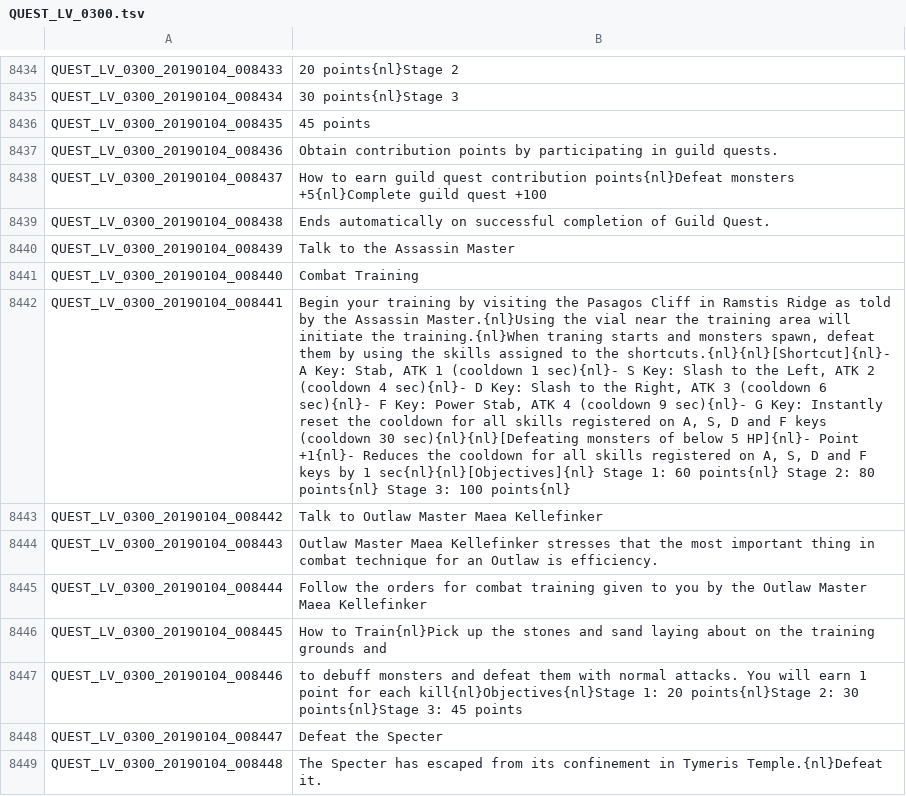
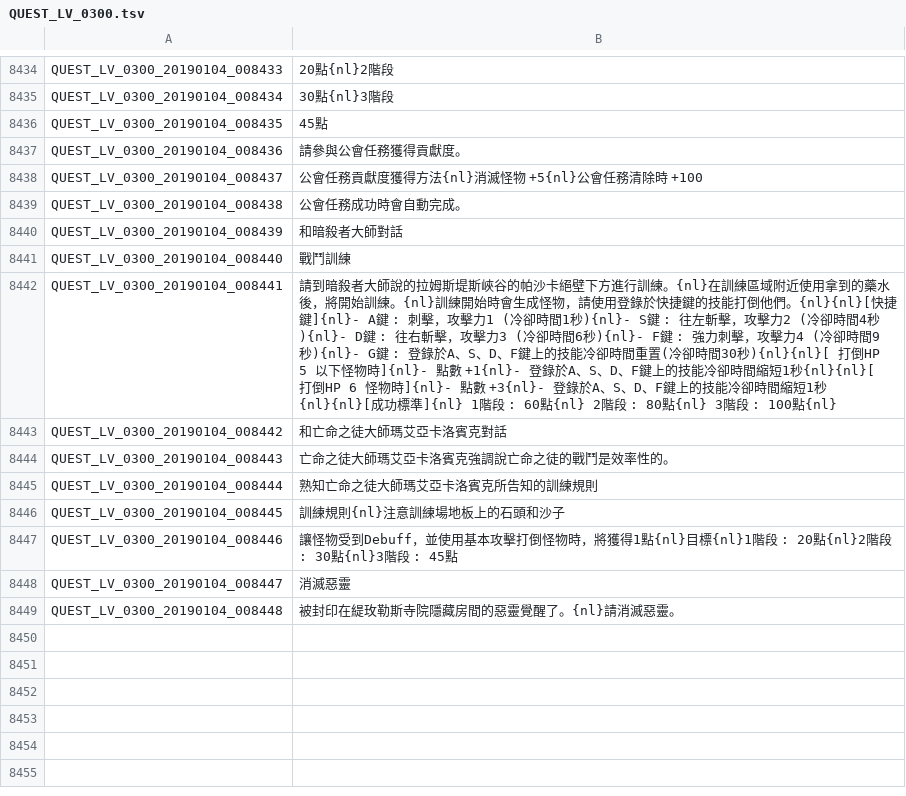
Before and after one commit to SpicyBoyd/tos_languageData_zh_TW, a TSV file: QUEST_LV_0300.tsv, drawn as a sheet; only a part is shown, gaps mark what is left out; the diff covers the shown part only; the diff names each change by its address in the sheet, - before the commit and + after, or states it on an @@ line.

```diff
--- a/QUEST_LV_0300.tsv
+++ b/QUEST_LV_0300.tsv
-B8434: 20 points{nl}Stage 2
+B8434: 20點{nl}2階段
-B8435: 30 points{nl}Stage 3
+B8435: 30點{nl}3階段
-B8436: 45 points
+B8436: 45點
-B8437: Obtain contribution points by participating in guild quests.
+B8437: 請參與公會任務獲得貢獻度。
-B8438: How to earn guild quest contribution points{nl}Defeat monsters +5{nl}Complete guild quest +100
+B8438: 公會任務貢獻度獲得方法{nl}消滅怪物 +5{nl}公會任務清除時 +100
-B8439: Ends automatically on successful completion of Guild Quest.
+B8439: 公會任務成功時會自動完成。
-B8440: Talk to the Assassin Master
+B8440: 和暗殺者大師對話
-B8441: Combat Training
+B8441: 戰鬥訓練
-B8442: Begin your training by visiting the Pasagos Cliff in Ramstis Ridge as told by the Assassin Master.{nl}Using the vial near the training area will initiate the training.{nl}When traning starts and monsters spawn, defeat them by using the skills assigned to the shortcuts.{nl}{nl}[Shortcut]{nl}- A Key: Stab, ATK 1 (cooldown 1 sec){nl}- S Key: Slash to the Left, ATK 2 (cooldown 4 sec){nl}- D Key: Slash to the Right, ATK 3 (cooldown 6 sec){nl}- F Key: Power Stab, ATK 4 (cooldown 9 sec){nl}- G Key: Instantly reset the cooldown for all skills registered on A, S, D and F keys (cooldown 30 sec){nl}{nl}[Defeating monsters of below 5 HP]{nl}- Point +1{nl}- Reduces the cooldown for all skills registered on A, S, D and F keys by 1 sec{nl}{nl}[Objectives]{nl} Stage 1: 60 points{nl} Stage 2: 80 points{nl} Stage 3: 100 points{nl}
+B8442: 請到暗殺者大師說的拉姆斯堤斯峽谷的帕沙卡絕壁下方進行訓練。{nl}在訓練區域附近使用拿到的藥水後，將開始訓練。{nl}訓練開始時會生成怪物，請使用登錄於快捷鍵的技能打倒他們。{nl}{nl}[快捷鍵]{nl}- A鍵 : 刺擊，攻擊力1 (冷卻時間1秒){nl}- S鍵 : 往左斬擊，攻擊力2 (冷卻時間4秒){nl}- D鍵 : 往右斬擊，攻擊力3 (冷卻時間6秒){nl}- F鍵 : 強力刺擊，攻擊力4 (冷卻時間9秒){nl}- G鍵 : 登錄於A、S、D、F鍵上的技能冷卻時間重置(冷卻時間30秒){nl}{nl}[ 打倒HP 5 以下怪物時]{nl}- 點數 +1{nl}- 登錄於A、S、D、F鍵上的技能冷卻時間縮短1秒{nl}{nl}[ 打倒HP 6 怪物時]{nl}- 點數 +3{nl}- 登錄於A、S、D、F鍵上的技能冷卻時間縮短1秒{nl}{nl}[成功標準]{nl} 1階段 : 60點{nl} 2階段 : 80點{nl} 3階段 : 100點{nl}
-B8443: Talk to Outlaw Master Maea Kellefinker
+B8443: 和亡命之徒大師瑪艾亞卡洛賓克對話
-B8444: Outlaw Master Maea Kellefinker stresses that the most important thing in combat technique for an Outlaw is efficiency.
+B8444: 亡命之徒大師瑪艾亞卡洛賓克強調說亡命之徒的戰鬥是效率性的。
-B8445: Follow the orders for combat training given to you by the Outlaw Master Maea Kellefinker
+B8445: 熟知亡命之徒大師瑪艾亞卡洛賓克所告知的訓練規則
-B8446: How to Train{nl}Pick up the stones and sand laying about on the training grounds and
+B8446: 訓練規則{nl}注意訓練場地板上的石頭和沙子
-B8447: to debuff monsters and defeat them with normal attacks. You will earn 1 point for each kill{nl}Objectives{nl}Stage 1: 20 points{nl}Stage 2: 30 points{nl}Stage 3: 45 points
+B8447: 讓怪物受到Debuff，並使用基本攻擊打倒怪物時，將獲得1點{nl}目標{nl}1階段 : 20點{nl}2階段 : 30點{nl}3階段 : 45點
-B8448: Defeat the Specter
+B8448: 消滅惡靈
-B8449: The Specter has escaped from its confinement in Tymeris Temple.{nl}Defeat it.
+B8449: 被封印在緹玫勒斯寺院隱藏房間的惡靈覺醒了。{nl}請消滅惡靈。
```
Also changed, not shown: 28 edited cells elsewhere in this file, INTL.tsv, QUEST_LV_0400.tsv, 11 other files.
